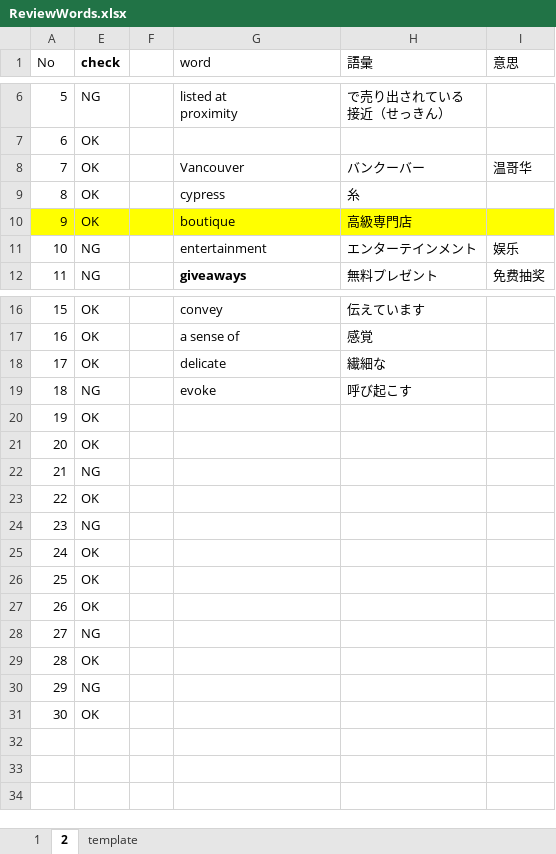
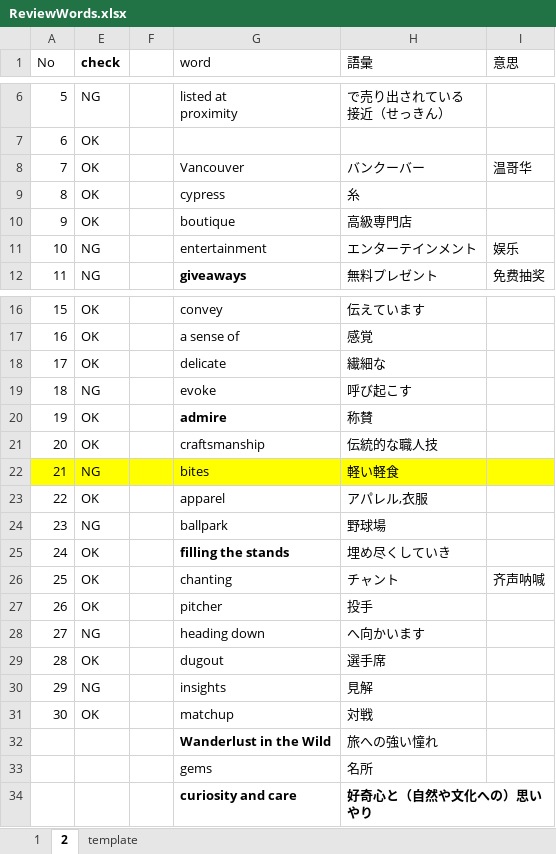
Before and after one commit to xiaohuihiui/EnglishLearnning, an Excel workbook: Toeic/part4/ReviewWords.xlsx, sheet 2, drawn as a sheet; only a part is shown, gaps mark what is left out; values as stored, in another font and other column widths than the file's, no borders; removed rows and columns are numbered as before the commit, all else as after; the diff names each change by its address in the sheet, - before the commit and + after, or states it on an @@ line.

Commit message:
update

```diff
--- a/Toeic/part4/ReviewWords.xlsx (sheet 2)
+++ b/Toeic/part4/ReviewWords.xlsx (sheet 2)
-A10 fill: #FFFF00
+A10 fill: none
-E10:I10 fill: #FFFF00
+E10:I10 fill: none
-G20 (word): (empty)
+G20 (word): admire
-H20 (語彙): (empty)
+H20 (語彙): 称賛
-G21 (word): (empty)
+G21 (word): craftsmanship
-H21 (語彙): (empty)
+H21 (語彙): 伝統的な職人技
-A22 fill: none
+A22 fill: #FFFF00
-E22:I22 fill: none
+E22:I22 fill: #FFFF00
-G22 (word): (empty)
+G22 (word): bites
-H22 (語彙): (empty)
+H22 (語彙): 軽い軽食
-G23 (word): (empty)
+G23 (word): apparel
-H23 (語彙): (empty)
+H23 (語彙): アパレル,衣服
-G24 (word): (empty)
+G24 (word): ballpark
-H24 (語彙): (empty)
+H24 (語彙): 野球場
-G25 (word): (empty)
+G25 (word): filling the stands
-H25 (語彙): (empty)
+H25 (語彙): 埋め尽くしていき
-row 26: 25 | OK
+row 26: 25 | OK |  | chanting | チャント | 齐声呐喊
-G27 (word): (empty)
+G27 (word): pitcher
-H27 (語彙): (empty)
+H27 (語彙): 投手
-G28 (word): (empty)
+G28 (word): heading down
-H28 (語彙): (empty)
+H28 (語彙): へ向かいます
-G29 (word): (empty)
+G29 (word): dugout
-H29 (語彙): (empty)
+H29 (語彙): 選手席
-G30 (word): (empty)
+G30 (word): insights
-H30 (語彙): (empty)
+H30 (語彙): 見解
-G31 (word): (empty)
+G31 (word): matchup
-H31 (語彙): (empty)
+H31 (語彙): 対戦
+row 32:  |  |  | Wanderlust in the Wild | 旅への強い憧れ
+row 33:  |  |  | gems | 名所
+row 34:  |  |  | curiosity and care | 好奇心と（自然や文化への）思いやり
```
